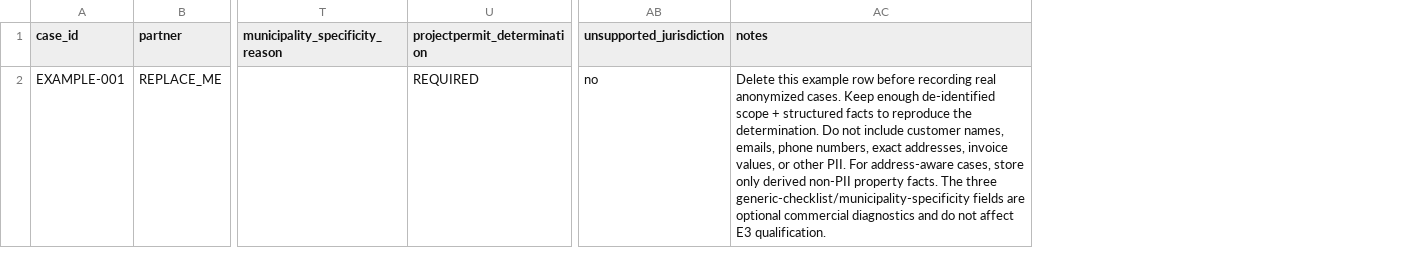
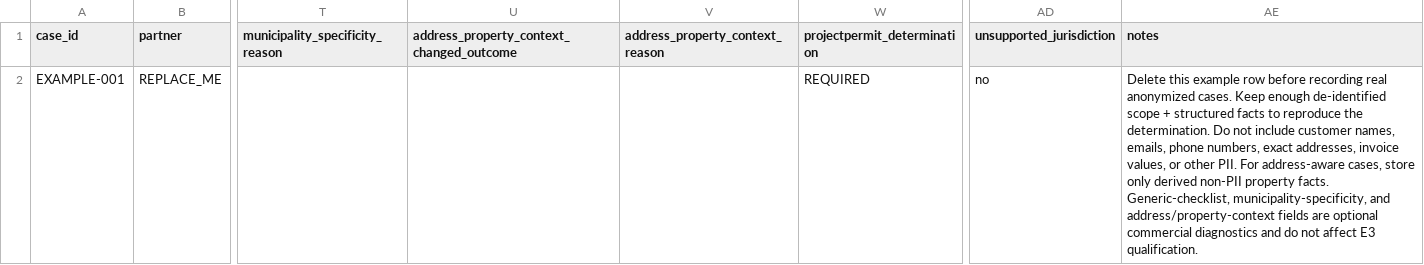
Before and after one commit to ChanghuLiu/projectpermit-mcp, a CSV file: data/historical_benchmark_template.csv, drawn as a sheet; only a part is shown, gaps mark what is left out; addresses are those after the commit; the diff names each change by its address in the sheet, - before the commit and + after, or states it on an @@ line.

Commit message:
Add optional address-context value field

```diff
--- a/data/historical_benchmark_template.csv
+++ b/data/historical_benchmark_template.csv
+column U, row 1: address_property_context_changed_outcome
+column V (address_property_context_reason), empty
-AE2 (notes): …property facts. The three generic-checklist/municipality-specificity fields are…
+AE2 (notes): …property facts. Generic-checklist, municipality-specificity, and address/property-context fields are…
```
